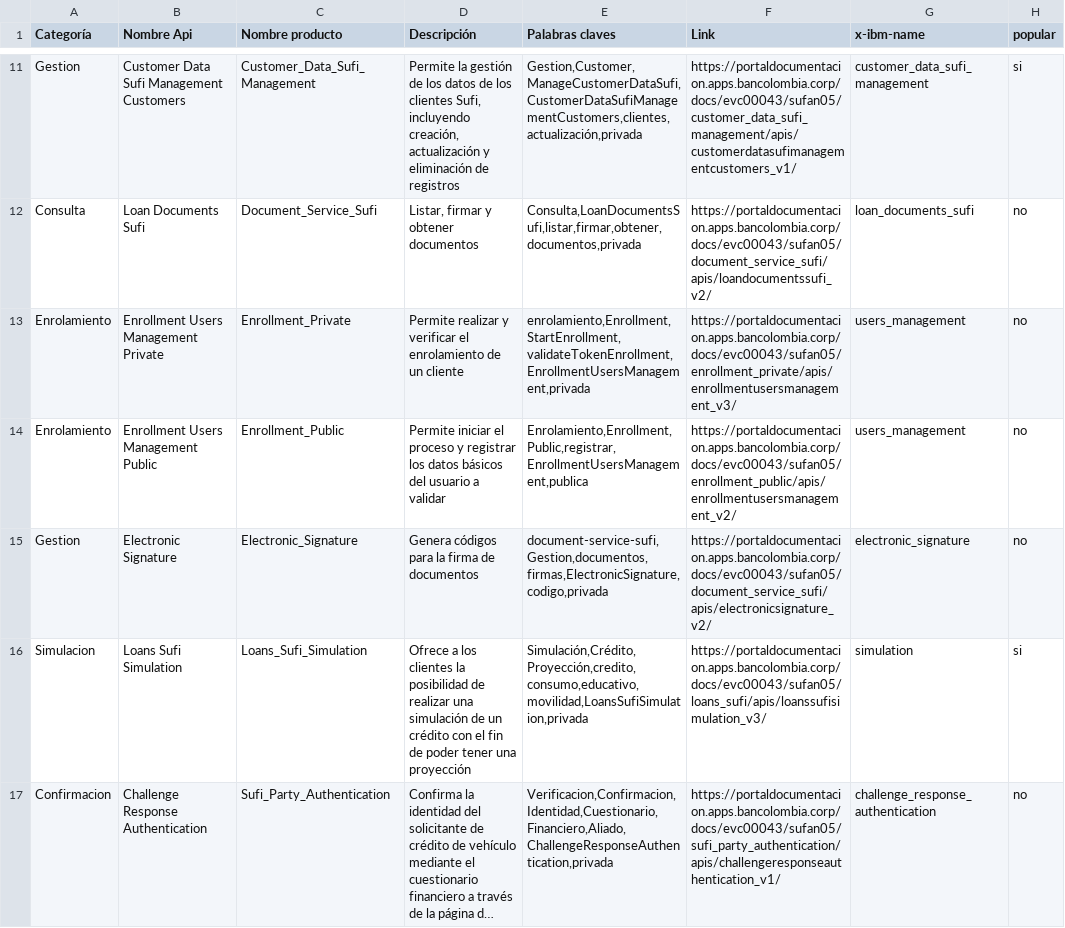
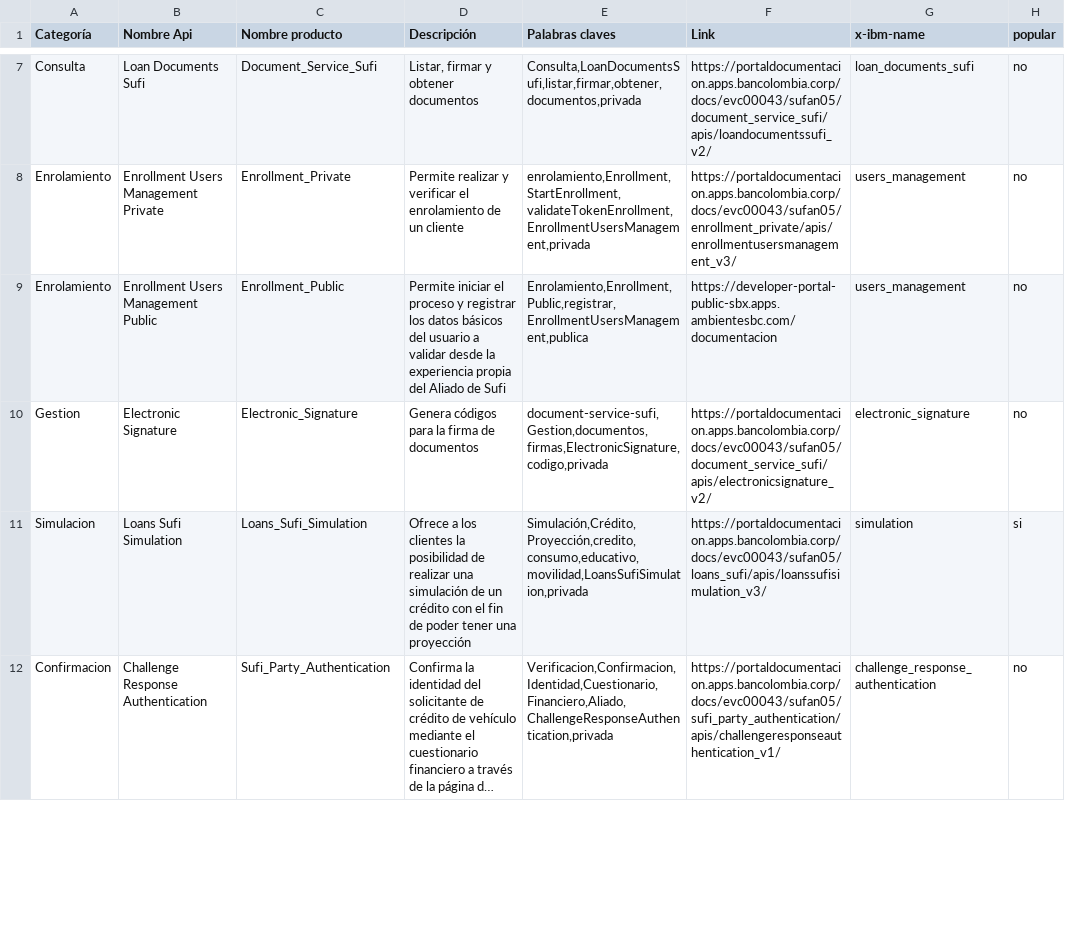
Before and after one commit to sebashoyos5163/ApinderH, a CSV file: public/dataset.csv, drawn as a sheet; only a part is shown, gaps mark what is left out; long unchanged cells end in …; removed rows and columns are numbered as before the commit, all else as after; the diff covers the shown part only; the diff names each change by its address in the sheet, - before the commit and + after, or states it on an @@ line.

```diff
--- a/public/dataset.csv
+++ b/public/dataset.csv
-row 11: Gestion | Customer Data Sufi Management Customers | Customer_Data_Sufi_Management | Permite la gestión de los datos de los clientes Sufi, incluyendo creación, actualización y eliminación de registros | Gestion,Customer,ManageCustomerDataSufi,CustomerDataSufiManagementCustomers,clientes,actualización,privada | https://portaldocumentacion.apps.bancolombia.corp/docs/evc00043/sufan05/customer_data_sufi_management/apis/customerdatasufimanagementcustomers_v1/ | customer_data_sufi_management | si
-D9 (Descripción): …a validar
+D9 (Descripción): …a validar desde la experiencia propia del Aliado de Sufi
-F9 (Link): https://portaldocumentacion.apps.bancolombia.corp/docs/evc00043/sufan05/enrollment_public/apis/enrollmentusersmanagement_v2/
+F9 (Link): https://developer-portal-public-sbx.apps.ambientesbc.com/documentacion
```
Also changed, not shown: 1 added row, 8 removed rows and 16 edited cells elsewhere in this file, 1 other file.
